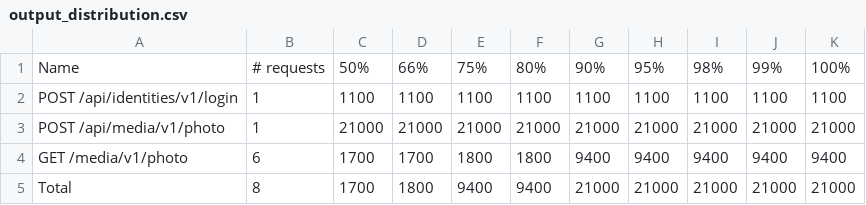
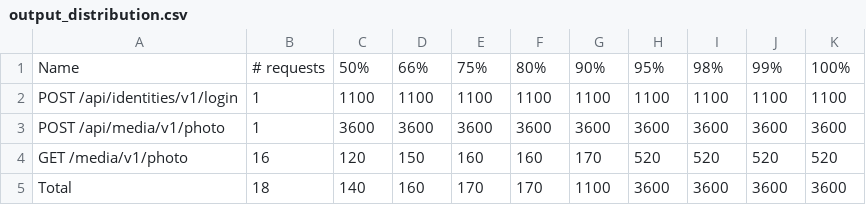
Before and after one commit to natalia-zenfolio/media-server-project, a CSV file: output_distribution.csv, drawn as a sheet.

```diff
--- a/output_distribution.csv
+++ b/output_distribution.csv
@@ -2,4 +2,4 @@
 "POST /api/identities/v1/login",1,1100,1100,1100,1100,1100,1100,1100,1100,1100
-"POST /api/media/v1/photo",1,21000,21000,21000,21000,21000,21000,21000,21000,21000
-"GET /media/v1/photo",6,1700,1700,1800,1800,9400,9400,9400,9400,9400
-"Total",8,1700,1800,9400,9400,21000,21000,21000,21000,21000
+"POST /api/media/v1/photo",1,3600,3600,3600,3600,3600,3600,3600,3600,3600
+"GET /media/v1/photo",16,120,150,160,160,170,520,520,520,520
+"Total",18,140,160,170,170,1100,3600,3600,3600,3600
```
Also changed, not shown: 2 other files.
